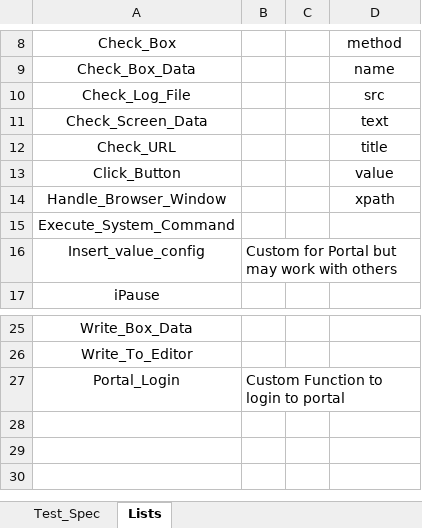
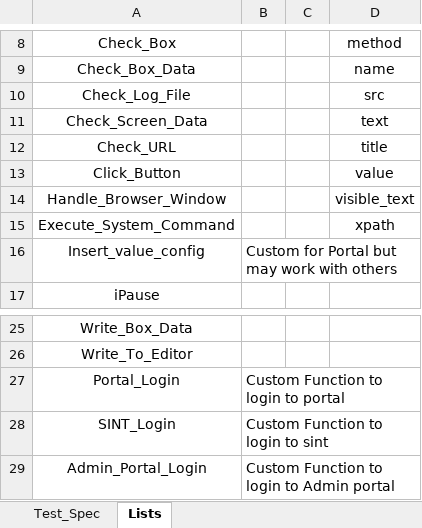
Before and after one commit to Aperrett/TAF, an Excel workbook: Excel_Templates/Test_Specification_Template.xlsx, sheet Lists, drawn as a sheet; only a part is shown, gaps mark what is left out; values as stored, in another font and other column widths than the file's, no borders; table styles not drawn; the diff names each change by its address in the sheet, - before the commit and + after, or states it on an @@ line.

```diff
--- a/Excel_Templates/Test_Specification_Template.xlsx (sheet Lists)
+++ b/Excel_Templates/Test_Specification_Template.xlsx (sheet Lists)
-D14: xpath
+D14: visible_text
-D15: (empty)
+D15: xpath
+row 28: SINT_Login | Custom Function to login to sint
+row 29: Admin_Portal_Login | Custom Function to login to Admin portal
```
Also changed, not shown: 8 other files.
